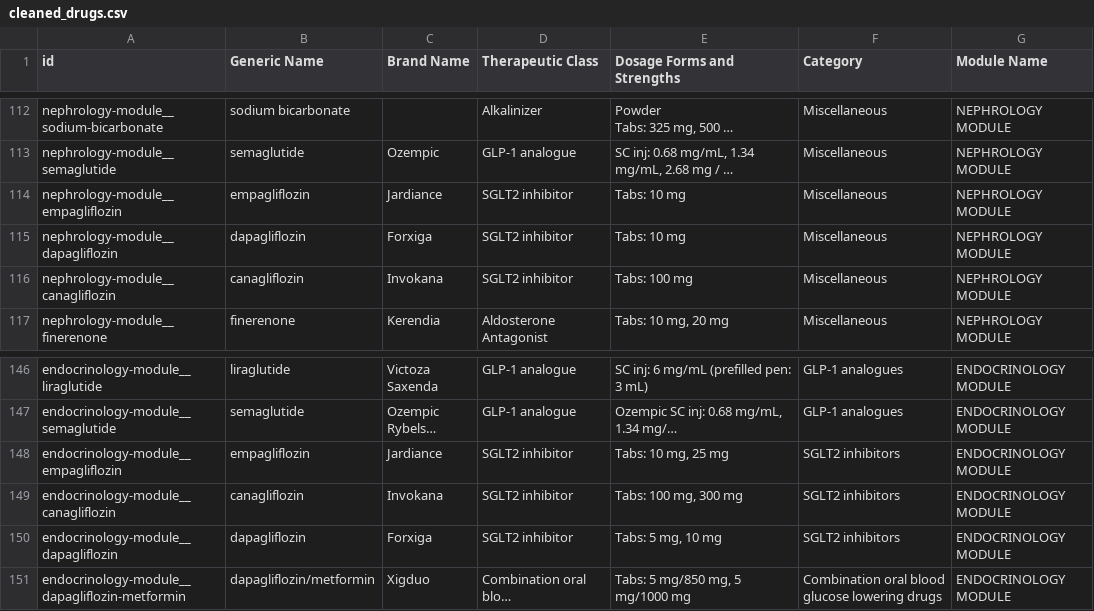
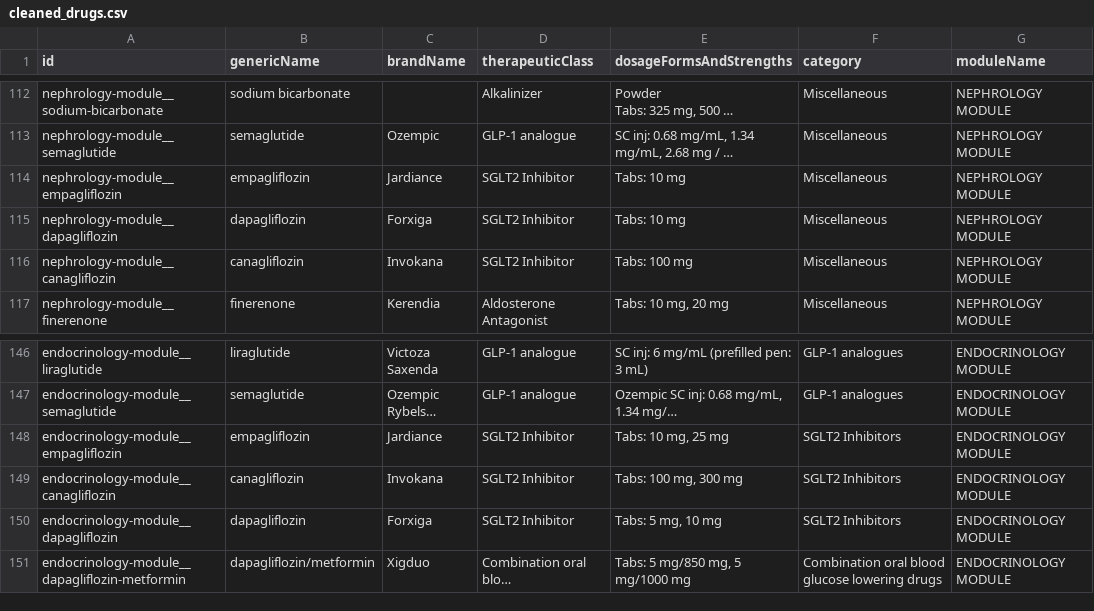
Before and after one commit to Harjas6/Flashcards, a CSV file: extractor/cleaned_drugs.csv, drawn as a sheet; only a part is shown, gaps mark what is left out; long unchanged cells end in …; the diff names each change by its address in the sheet, - before the commit and + after, or states it on an @@ line.

Commit message:
Clean more data, rename column names to camelCase

```diff
--- a/extractor/cleaned_drugs.csv
+++ b/extractor/cleaned_drugs.csv
-B1: Generic Name
+B1: genericName
-C1: Brand Name
+C1: brandName
-D1: Therapeutic Class
+D1: therapeuticClass
-E1: Dosage Forms and Strengths
+E1: dosageFormsAndStrengths
-F1: Category
+F1: category
-G1: Module Name
+G1: moduleName
-D114:D116 (therapeuticClass): SGLT2 inhibitor
+D114:D116 (therapeuticClass): SGLT2 Inhibitor
-D148:D150 (therapeuticClass): SGLT2 inhibitor
+D148:D150 (therapeuticClass): SGLT2 Inhibitor
-F148:F150 (category): SGLT2 inhibitors
+F148:F150 (category): SGLT2 Inhibitors
```
Also changed, not shown: extractor/raw_drugs.csv, 4 other files.
